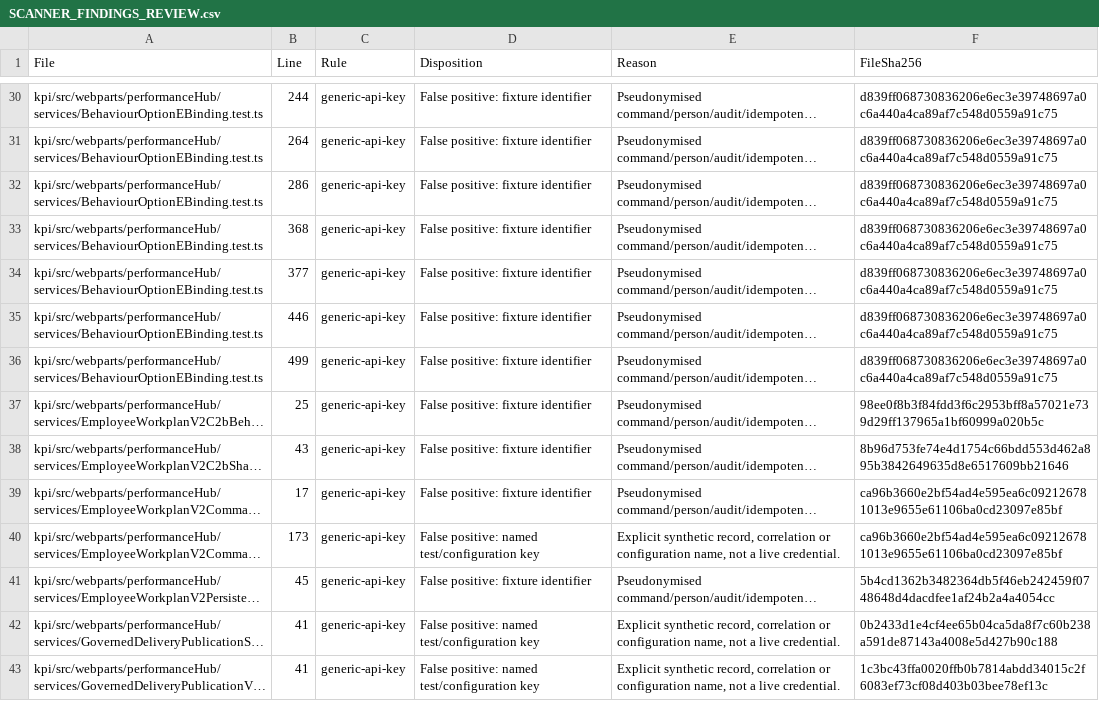
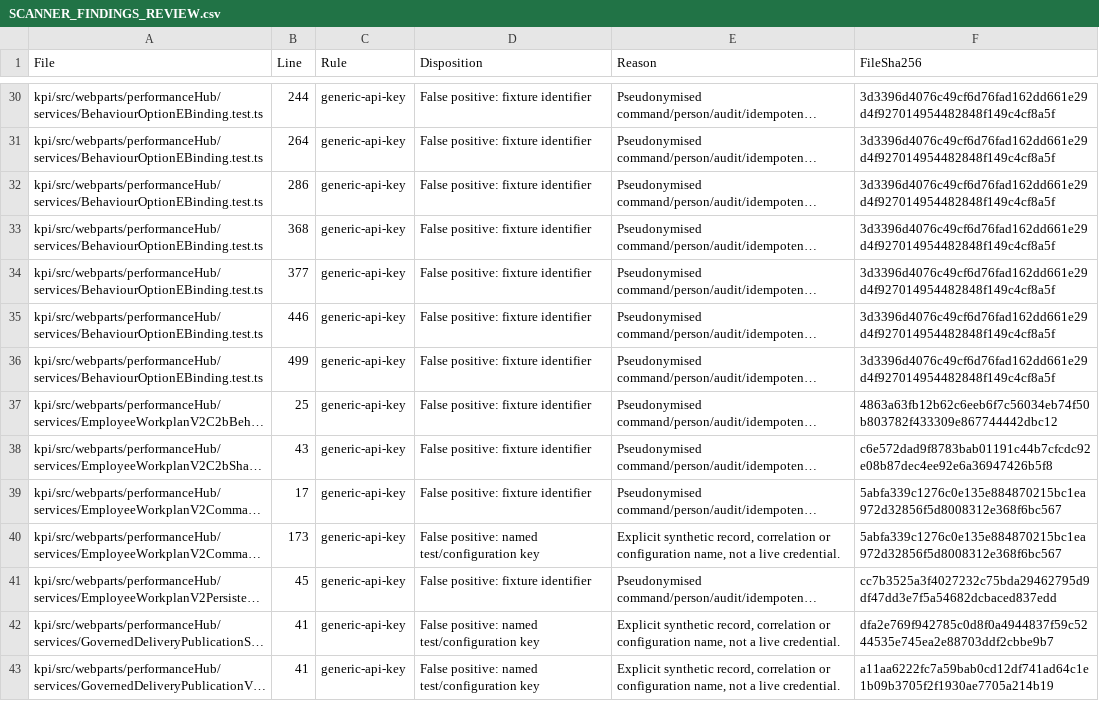
Before and after one commit to peteshop01-boop/m365-apps-developer-review, a CSV file: review/SCANNER_FINDINGS_REVIEW.csv, drawn as a sheet; only a part is shown, gaps mark what is left out; long unchanged cells end in …; the diff covers the shown part only; the diff names each change by its address in the sheet, - before the commit and + after, or states it on an @@ line.

```diff
--- a/review/SCANNER_FINDINGS_REVIEW.csv
+++ b/review/SCANNER_FINDINGS_REVIEW.csv
-F30:F36 (FileSha256): d839ff068730836206e6ec3e39748697a0c6a440a4ca89af7c548d0559a91c75
+F30:F36 (FileSha256): 3d3396d4076c49cf6d76fad162dd661e29d4f927014954482848f149c4cf8a5f
-F37 (FileSha256): 98ee0f8b3f84fdd3f6c2953bff8a57021e739d29ff137965a1bf60999a020b5c
+F37 (FileSha256): 4863a63fb12b62c6eeb6f7c56034eb74f50b803782f433309e867744442dbc12
-F38 (FileSha256): 8b96d753fe74e4d1754c66bdd553d462a895b3842649635d8e6517609bb21646
+F38 (FileSha256): c6e572dad9f8783bab01191c44b7cfcdc92e08b87dec4ee92e6a36947426b5f8
-F39:F40 (FileSha256): ca96b3660e2bf54ad4e595ea6c092126781013e9655e61106ba0cd23097e85bf
+F39:F40 (FileSha256): 5abfa339c1276c0e135e884870215bc1ea972d32856f5d8008312e368f6bc567
-F41 (FileSha256): 5b4cd1362b3482364db5f46eb242459f0748648d4dacdfee1af24b2a4a4054cc
+F41 (FileSha256): cc7b3525a3f4027232c75bda29462795d9df47dd3e7f5a54682dcbaced837edd
-F42 (FileSha256): 0b2433d1e4cf4ee65b04ca5da8f7c60b238a591de87143a4008e5d427b90c188
+F42 (FileSha256): dfa2e769f942785c0d8f0a4944837f59c5244535e745ea2e88703ddf2cbbe9b7
-F43 (FileSha256): 1c3bc43ffa0020ffb0b7814abdd34015c2f6083ef73cf08d403b03bee78ef13c
+F43 (FileSha256): a11aa6222fc7a59bab0cd12df741ad64c1e1b09b3705f2f1930ae7705a214b19
```
Also changed, not shown: 60 edited cells elsewhere in this file, review/FILE_MANIFEST.csv, 2 other files.
